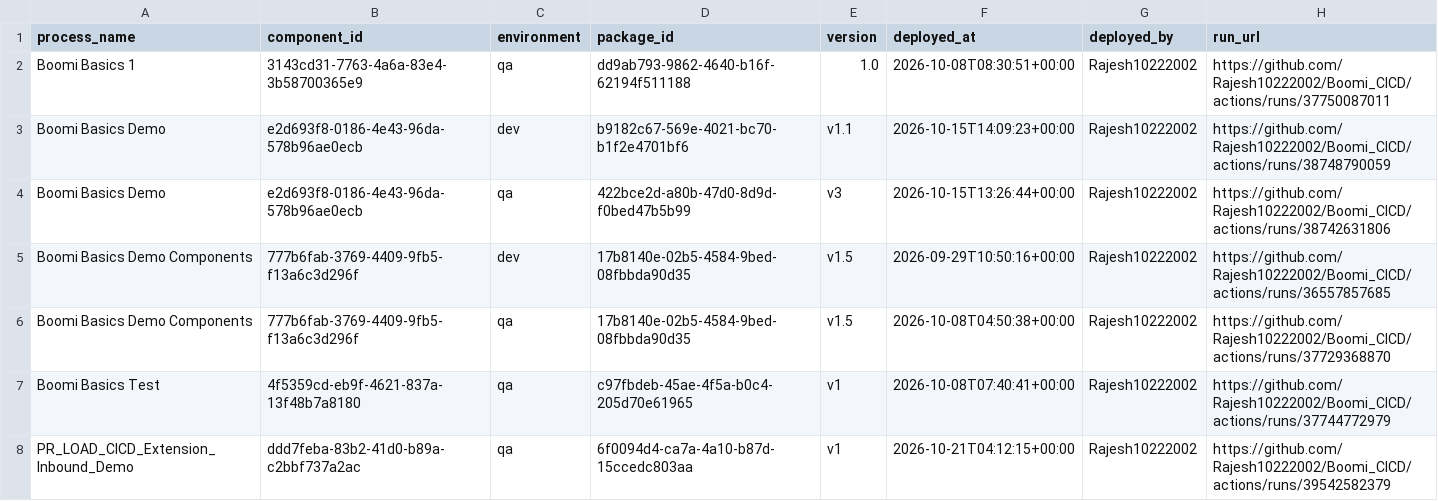
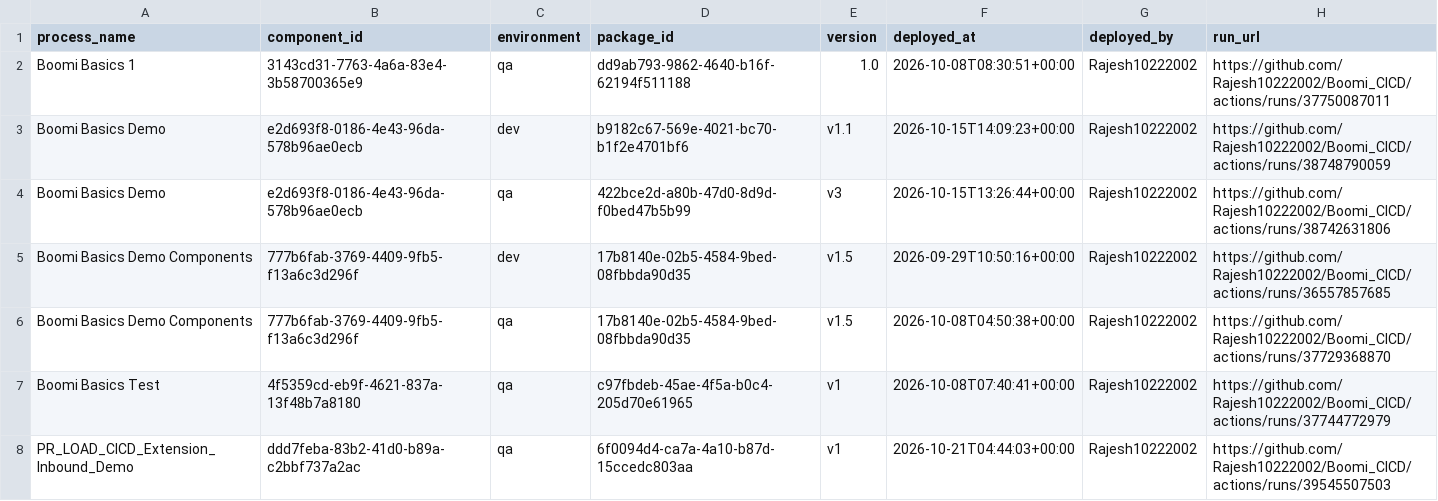
Before and after one commit to Rajesh10222002/Boomi_CICD, a CSV file: deployments/current.csv, drawn as a sheet.

```diff
--- a/deployments/current.csv
+++ b/deployments/current.csv
@@ -7,2 +7,2 @@ Boomi Basics Demo Components,777b6fab-3769-4409-9fb5-f13a6c3d296f,qa,17b8140e-02
 Boomi Basics Test,4f5359cd-eb9f-4621-837a-13f48b7a8180,qa,c97fbdeb-45ae-4f5a-b0c4-205d70e61965,v1,2026-10-08T07:40:41+00:00,Rajesh10222002,https://github.com/Rajesh10222002/Boomi_CICD/actions/runs/37744772979
-PR_LOAD_CICD_Extension_Inbound_Demo,ddd7feba-83b2-41d0-b89a-c2bbf737a2ac,qa,6f0094d4-ca7a-4a10-b87d-15ccedc803aa,v1,2026-10-21T04:12:15+00:00,Rajesh10222002,https://github.com/Rajesh10222002/Boomi_CICD/actions/runs/39542582379
+PR_LOAD_CICD_Extension_Inbound_Demo,ddd7feba-83b2-41d0-b89a-c2bbf737a2ac,qa,6f0094d4-ca7a-4a10-b87d-15ccedc803aa,v1,2026-10-21T04:44:03+00:00,Rajesh10222002,https://github.com/Rajesh10222002/Boomi_CICD/actions/runs/39545507503
```
Also changed, not shown: deployments/ledger.csv.
